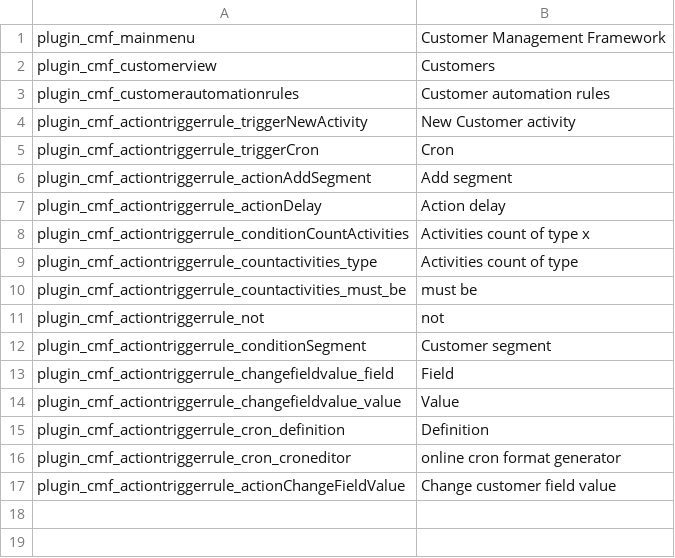
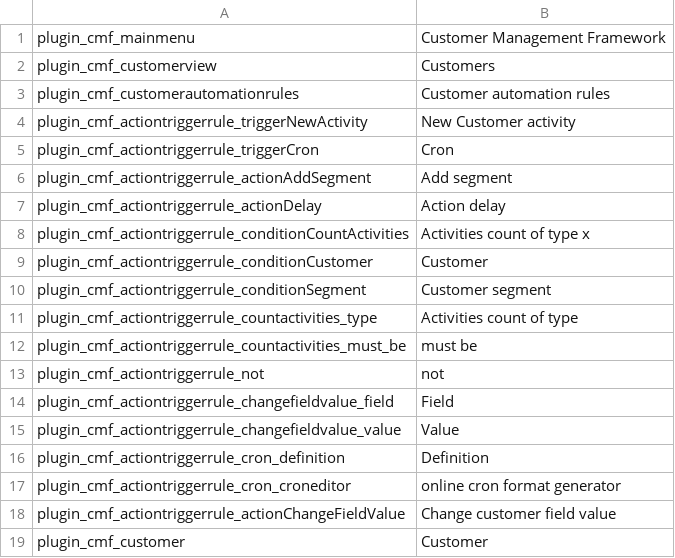
Before and after one commit to pimcore/customer-data-framework, a CSV file: texts/en.csv, drawn as a sheet.

Commit message:
add customer condition for customer automation rules

```diff
--- a/texts/en.csv
+++ b/texts/en.csv
@@ -8,2 +8,4 @@ plugin_cmf_actiontriggerrule_actionDelay,Action delay
 plugin_cmf_actiontriggerrule_conditionCountActivities,Activities count of type x
+plugin_cmf_actiontriggerrule_conditionCustomer,Customer
+plugin_cmf_actiontriggerrule_conditionSegment,Customer segment,
 plugin_cmf_actiontriggerrule_countactivities_type,Activities count of type
@@ -11,3 +13,2 @@ plugin_cmf_actiontriggerrule_countactivities_must_be,must be
 plugin_cmf_actiontriggerrule_not,not
-plugin_cmf_actiontriggerrule_conditionSegment,Customer segment,
 plugin_cmf_actiontriggerrule_changefieldvalue_field,Field
@@ -17 +18,2 @@ plugin_cmf_actiontriggerrule_cron_croneditor,online cron format generator
 plugin_cmf_actiontriggerrule_actionChangeFieldValue,Change customer field value
+plugin_cmf_customer,Customer
```
Also changed, not shown: texts/de.csv, 3 other files.
